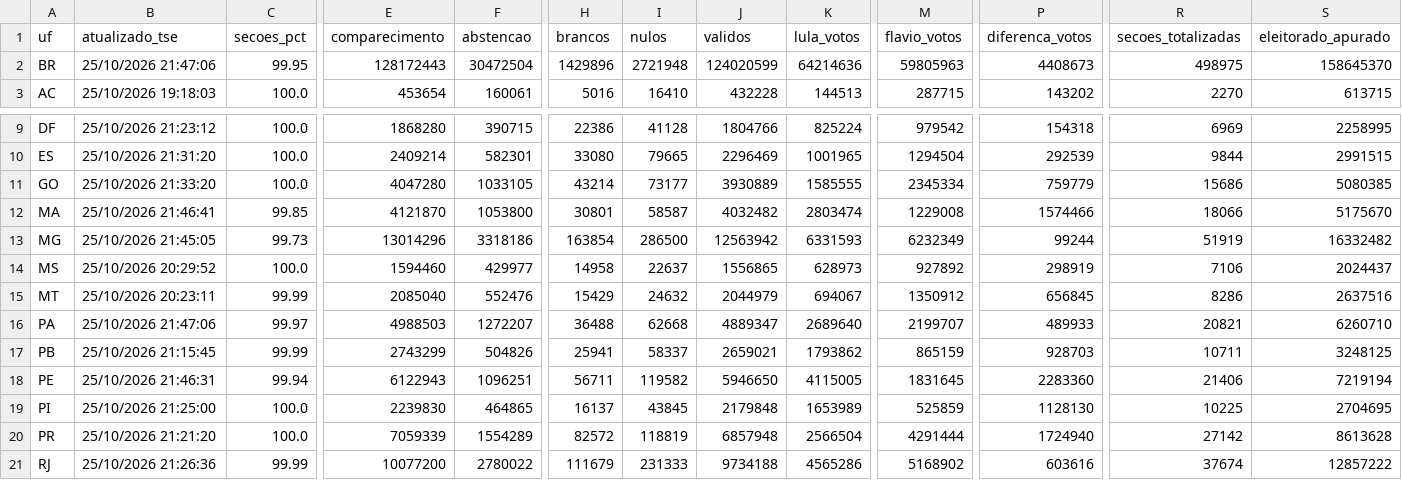
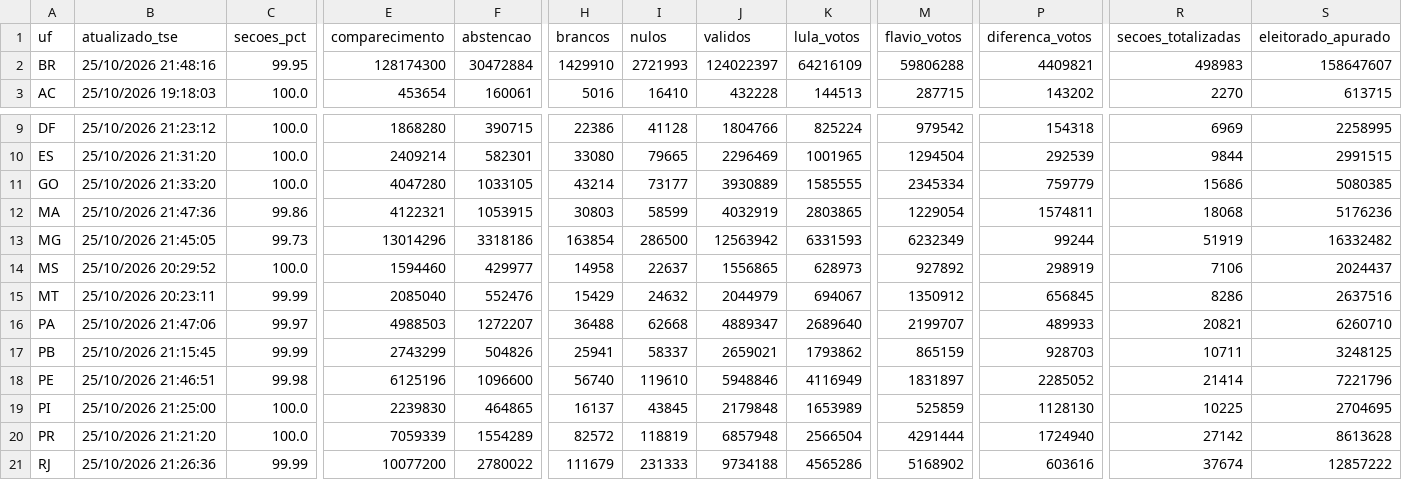
Before and after one commit to vizudados/eleicoes-2026, a CSV file: dados/apuracao/ufs.csv, drawn as a sheet; only a part is shown, gaps mark what is left out; the diff covers the shown part only; the diff names each change by its address in the sheet, - before the commit and + after, or states it on an @@ line.

```diff
--- a/dados/apuracao/ufs.csv
+++ b/dados/apuracao/ufs.csv
-B2 (atualizado_tse): 25/10/2026 21:47:06
+B2 (atualizado_tse): 25/10/2026 21:48:16
-E2 (comparecimento): 128172443
+E2 (comparecimento): 128174300
-F2 (abstencao): 30472504
+F2 (abstencao): 30472884
-H2 (brancos): 1429896
+H2 (brancos): 1429910
-I2 (nulos): 2721948
+I2 (nulos): 2721993
-J2 (validos): 124020599
+J2 (validos): 124022397
-K2 (lula_votos): 64214636
+K2 (lula_votos): 64216109
-M2 (flavio_votos): 59805963
+M2 (flavio_votos): 59806288
-P2 (diferenca_votos): 4408673
+P2 (diferenca_votos): 4409821
-R2 (secoes_totalizadas): 498975
+R2 (secoes_totalizadas): 498983
-S2 (eleitorado_apurado): 158645370
+S2 (eleitorado_apurado): 158647607
-B12 (atualizado_tse): 25/10/2026 21:46:41
+B12 (atualizado_tse): 25/10/2026 21:47:36
-C12 (secoes_pct): 99.85
+C12 (secoes_pct): 99.86
-E12 (comparecimento): 4121870
+E12 (comparecimento): 4122321
-F12 (abstencao): 1053800
+F12 (abstencao): 1053915
-H12 (brancos): 30801
+H12 (brancos): 30803
-I12 (nulos): 58587
+I12 (nulos): 58599
-J12 (validos): 4032482
+J12 (validos): 4032919
-K12 (lula_votos): 2803474
+K12 (lula_votos): 2803865
-M12 (flavio_votos): 1229008
+M12 (flavio_votos): 1229054
-P12 (diferenca_votos): 1574466
+P12 (diferenca_votos): 1574811
-R12 (secoes_totalizadas): 18066
+R12 (secoes_totalizadas): 18068
-S12 (eleitorado_apurado): 5175670
+S12 (eleitorado_apurado): 5176236
-B18 (atualizado_tse): 25/10/2026 21:46:31
+B18 (atualizado_tse): 25/10/2026 21:46:51
-C18 (secoes_pct): 99.94
+C18 (secoes_pct): 99.98
-E18 (comparecimento): 6122943
+E18 (comparecimento): 6125196
-F18 (abstencao): 1096251
+F18 (abstencao): 1096600
-H18 (brancos): 56711
+H18 (brancos): 56740
-I18 (nulos): 119582
+I18 (nulos): 119610
-J18 (validos): 5946650
+J18 (validos): 5948846
-K18 (lula_votos): 4115005
+K18 (lula_votos): 4116949
-M18 (flavio_votos): 1831645
+M18 (flavio_votos): 1831897
-P18 (diferenca_votos): 2283360
+P18 (diferenca_votos): 2285052
-R18 (secoes_totalizadas): 21406
+R18 (secoes_totalizadas): 21414
-S18 (eleitorado_apurado): 7219194
+S18 (eleitorado_apurado): 7221796
```
Also changed, not shown: 3 edited cells elsewhere in this file, dados/apuracao/historico.csv, 1 other file.
